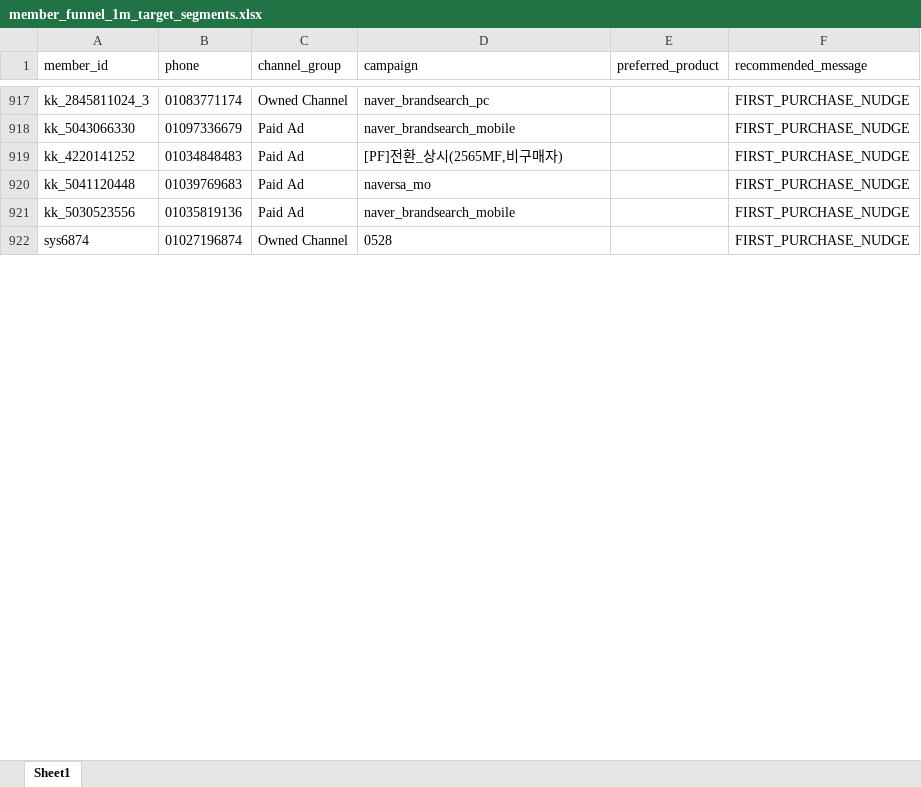
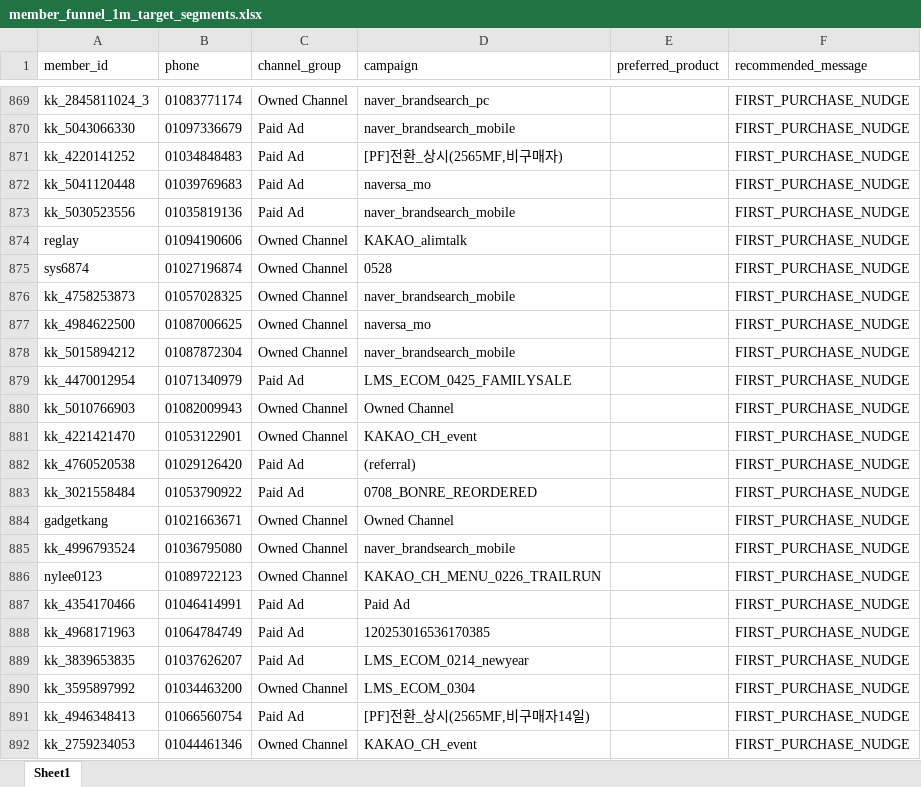
Before and after one commit to koreacolumbia-dotcom/E-comm-marketing-hub, an Excel workbook: reports/member_funnel/downloads/member_funnel_1m_target_segments.xlsx, sheet Sheet1, drawn as a sheet; only a part is shown, gaps mark what is left out; values as stored, in another font and other column widths than the file's, no borders; the diff covers the shown part only; the diff names each change by its address in the sheet, - before the commit and + after, or states it on an @@ line.

```diff
--- a/reports/member_funnel/downloads/member_funnel_1m_target_segments.xlsx (sheet Sheet1)
+++ b/reports/member_funnel/downloads/member_funnel_1m_target_segments.xlsx (sheet Sheet1)
+row 874: reglay | 01094190606 | Owned Channel | KAKAO_alimtalk |  | FIRST_PURCHASE_NUDGE
+row 876: kk_4758253873 | 01057028325 | Owned Channel | naver_brandsearch_mobile |  | FIRST_PURCHASE_NUDGE
+row 877: kk_4984622500 | 01087006625 | Owned Channel | naversa_mo |  | FIRST_PURCHASE_NUDGE
+row 878: kk_5015894212 | 01087872304 | Owned Channel | naver_brandsearch_mobile |  | FIRST_PURCHASE_NUDGE
+row 879: kk_4470012954 | 01071340979 | Paid Ad | LMS_ECOM_0425_FAMILYSALE |  | FIRST_PURCHASE_NUDGE
+row 880: kk_5010766903 | 01082009943 | Owned Channel | Owned Channel |  | FIRST_PURCHASE_NUDGE
+row 881: kk_4221421470 | 01053122901 | Owned Channel | KAKAO_CH_event |  | FIRST_PURCHASE_NUDGE
+row 882: kk_4760520538 | 01029126420 | Paid Ad | (referral) |  | FIRST_PURCHASE_NUDGE
+row 883: kk_3021558484 | 01053790922 | Paid Ad | 0708_BONRE_REORDERED |  | FIRST_PURCHASE_NUDGE
+row 884: gadgetkang | 01021663671 | Owned Channel | Owned Channel |  | FIRST_PURCHASE_NUDGE
+row 885: kk_4996793524 | 01036795080 | Owned Channel | naver_brandsearch_mobile |  | FIRST_PURCHASE_NUDGE
+row 886: nylee0123 | 01089722123 | Owned Channel | KAKAO_CH_MENU_0226_TRAILRUN |  | FIRST_PURCHASE_NUDGE
+row 887: kk_4354170466 | 01046414991 | Paid Ad | Paid Ad |  | FIRST_PURCHASE_NUDGE
+row 888: kk_4968171963 | 01064784749 | Paid Ad | 120253016536170385 |  | FIRST_PURCHASE_NUDGE
+row 889: kk_3839653835 | 01037626207 | Paid Ad | LMS_ECOM_0214_newyear |  | FIRST_PURCHASE_NUDGE
+row 890: kk_3595897992 | 01034463200 | Owned Channel | LMS_ECOM_0304 |  | FIRST_PURCHASE_NUDGE
+row 891: kk_4946348413 | 01066560754 | Paid Ad | [PF]전환_상시(2565MF,비구매자14일) |  | FIRST_PURCHASE_NUDGE
+row 892: kk_2759234053 | 01044461346 | Owned Channel | KAKAO_CH_event |  | FIRST_PURCHASE_NUDGE
```
Also changed, not shown: 75 added rows, 79 removed rows, 246 moved rows and 4 edited cells elsewhere in this sheet, reports/member_funnel/downloads/member_funnel_1m_non_buyer.xlsx, reports/member_funnel/downloads/member_funnel_1y_non_buyer.xlsx, 19 other files.
